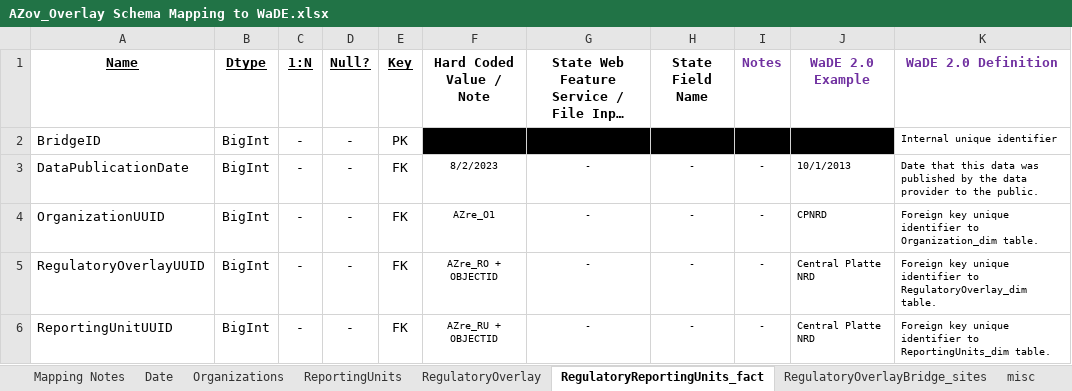
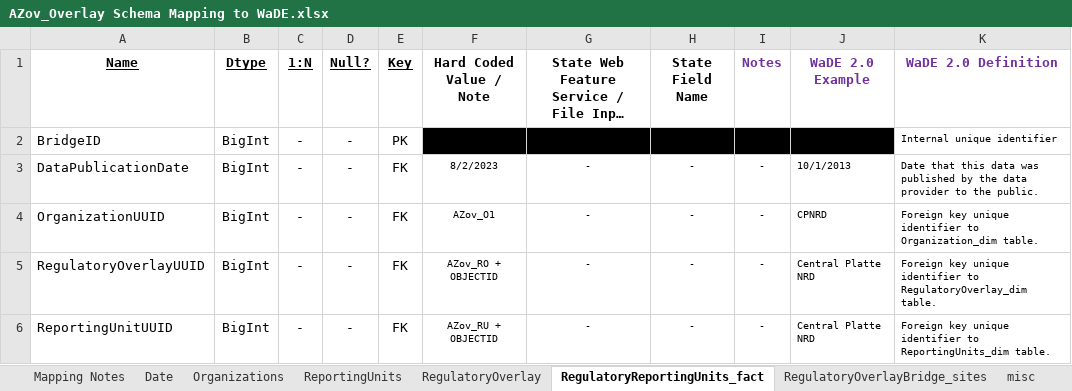
Before and after one commit to WSWCWaterDataExchange/MappingStatesDataToWaDE2.0, an Excel workbook: Arizona/Overlays/AZov_Overlay Schema Mapping to WaDE.xlsx, sheet RegulatoryReportingUnits_fact, drawn as a sheet; long unchanged cells end in …; values as stored, in another font and other column widths than the file's, no borders; the diff names each change by its address in the sheet, - before the commit and + after, or states it on an @@ line.

Commit message:
AZov update
- updated mapping docs.

```diff
--- a/Arizona/Overlays/AZov_Overlay Schema Mapping to WaDE.xlsx (sheet RegulatoryReportingUnits_fact)
+++ b/Arizona/Overlays/AZov_Overlay Schema Mapping to WaDE.xlsx (sheet RegulatoryReportingUnits_fact)
-F4 (Hard Coded Value / Note): AZre_O1
+F4 (Hard Coded Value / Note): AZov_O1
-F5 (Hard Coded Value / Note): AZre_RO + OBJECTID
+F5 (Hard Coded Value / Note): AZov_RO + OBJECTID
-F6 (Hard Coded Value / Note): AZre_RU + OBJECTID
+F6 (Hard Coded Value / Note): AZov_RU + OBJECTID
```
Also changed, not shown: sheet Organizations, sheet ReportingUnits, sheet RegulatoryOverlay, 17 other files.
